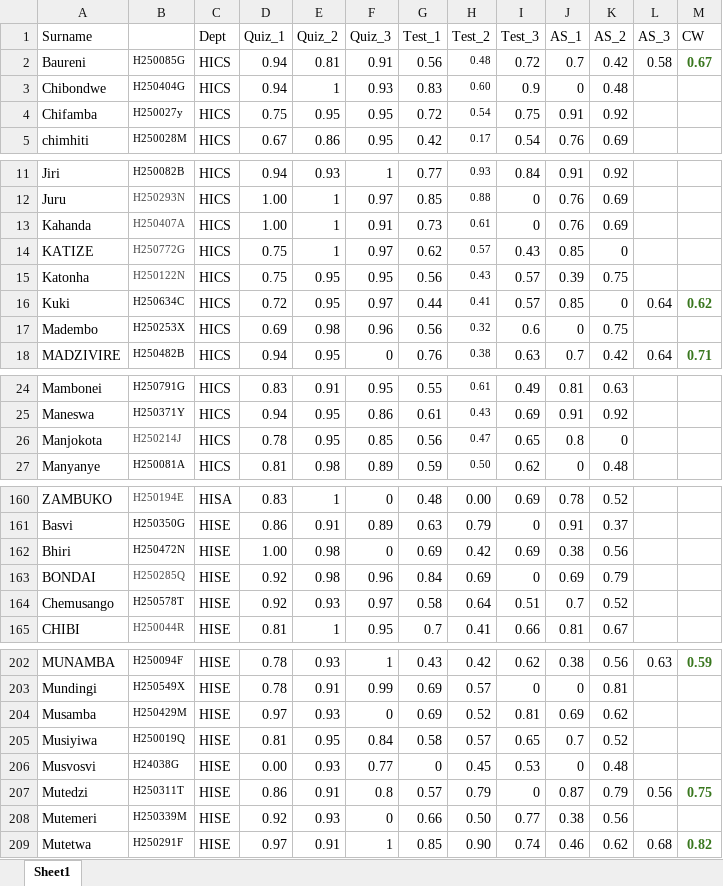
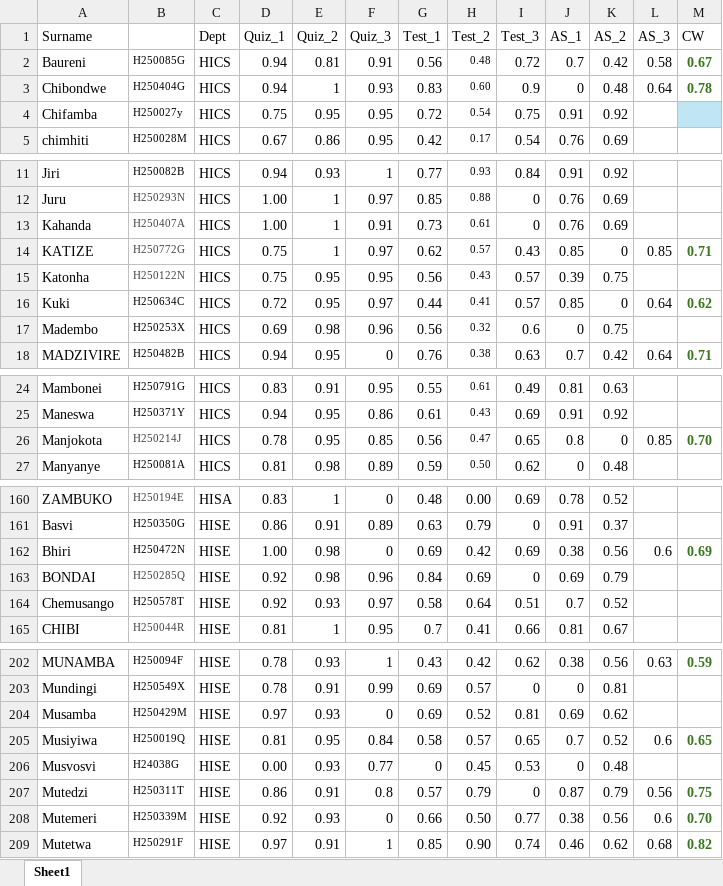
Before and after one commit to tnmutusva/course, an Excel workbook: cw11042025.xlsx, sheet Sheet1, drawn as a sheet; only a part is shown, gaps mark what is left out; values as stored, in another font and other column widths than the file's, no borders; table styles not drawn; the diff names each change by its address in the sheet, - before the commit and + after, or states it on an @@ line.

Commit message:
Update cw11042025.xlsx

```diff
--- a/cw11042025.xlsx (sheet Sheet1)
+++ b/cw11042025.xlsx (sheet Sheet1)
-L3 (AS_3): (empty)
+L3 (AS_3): 0.64
-M3 (CW): (empty)
+M3 (CW): 0.78
-M4 fill: none
+M4 fill: #C0E6F5
-L14 (AS_3): (empty)
+L14 (AS_3): 0.85
-M14 (CW): (empty)
+M14 (CW): 0.71
-L26 (AS_3): (empty)
+L26 (AS_3): 0.85
-M26 (CW): (empty)
+M26 (CW): 0.70
-L162 (AS_3): (empty)
+L162 (AS_3): 0.6
-M162 (CW): (empty)
+M162 (CW): 0.69
-L205 (AS_3): (empty)
+L205 (AS_3): 0.6
-M205 (CW): (empty)
+M205 (CW): 0.65
-L208 (AS_3): (empty)
+L208 (AS_3): 0.6
-M208 (CW): (empty)
+M208 (CW): 0.70
```
